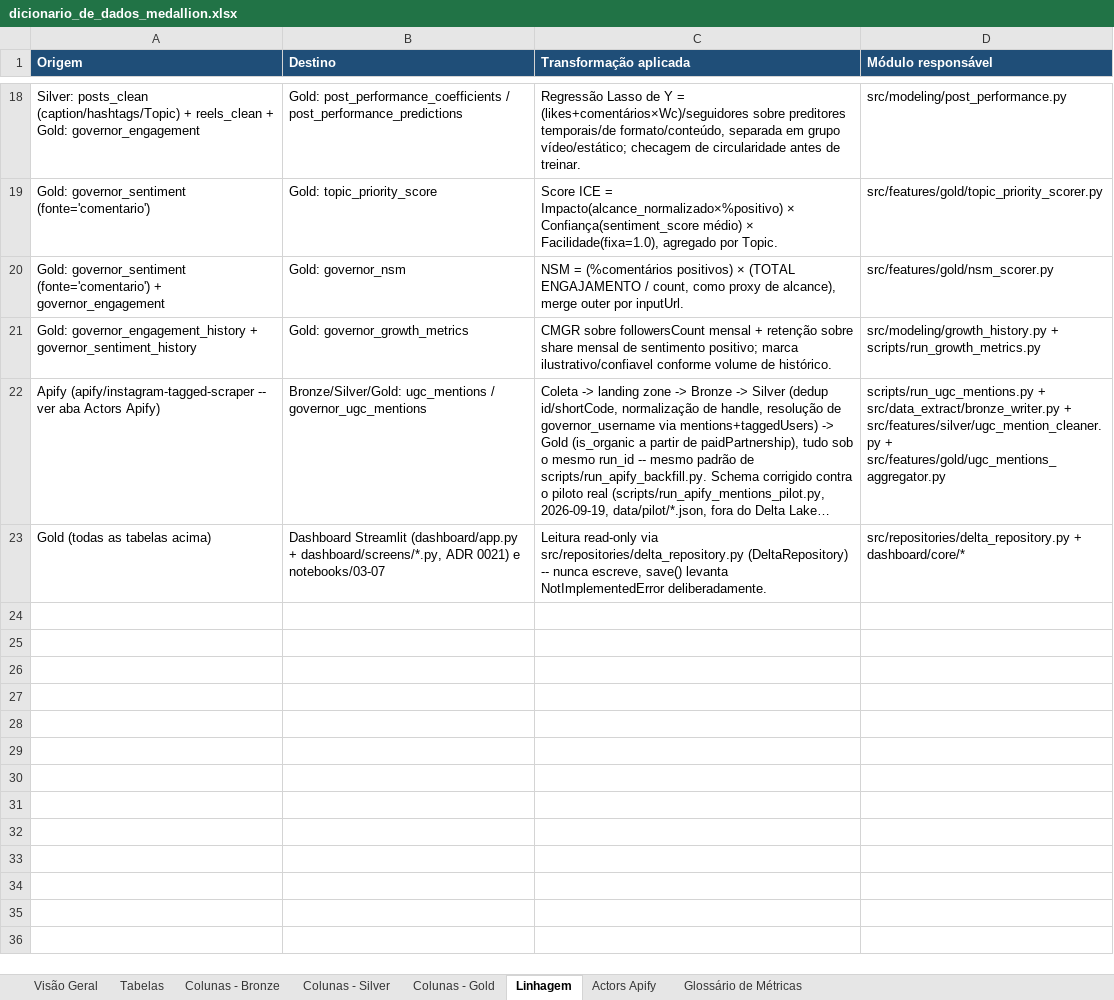
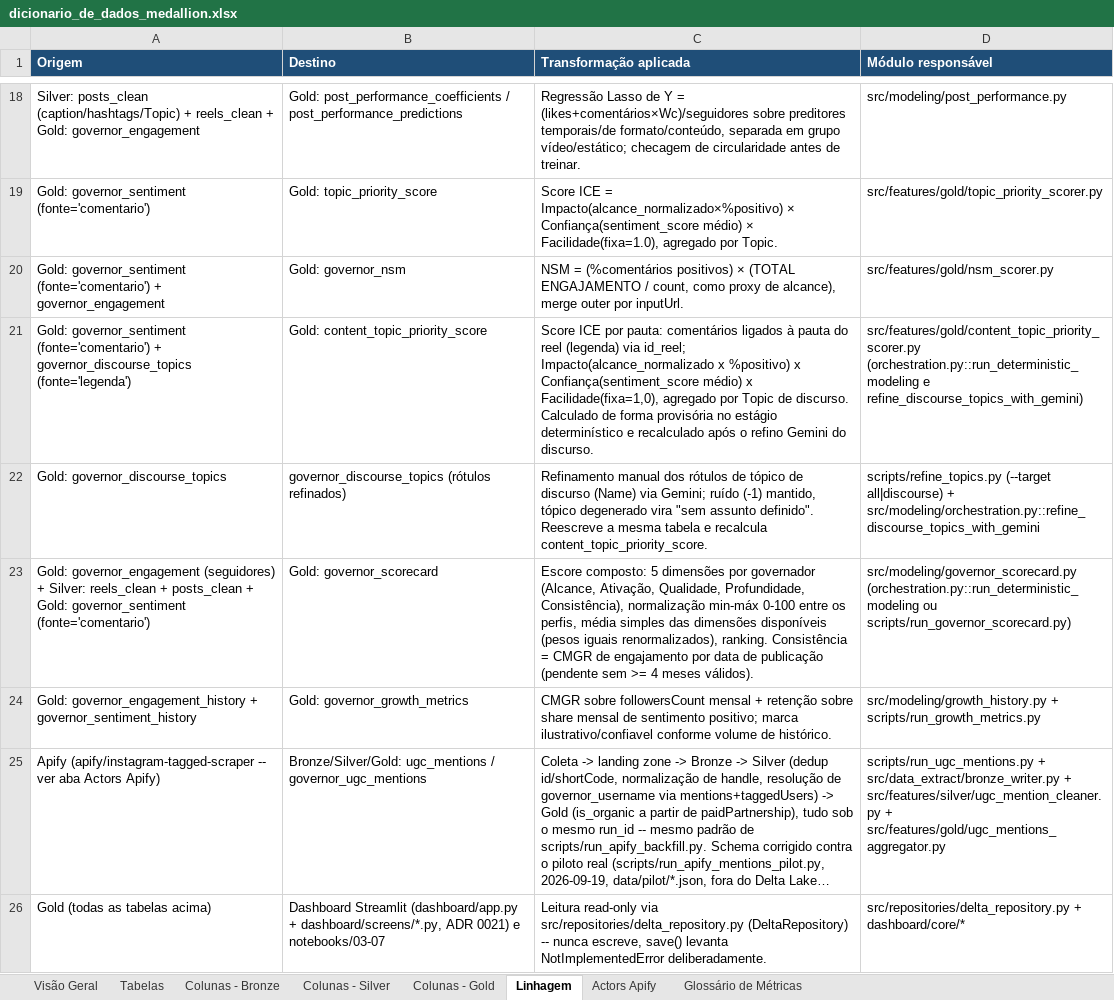
Before and after one commit to Vini0606/Tecnicas-de-Ciencia-de-Dados-em-dados-do-Instagram, an Excel workbook: reference/dicionario_de_dados_medallion.xlsx, sheet Linhagem, drawn as a sheet; only a part is shown, gaps mark what is left out; long unchanged cells end in …; values as stored, in another font and other column widths than the file's, no borders; the diff names each change by its address in the sheet, - before the commit and + after, or states it on an @@ line.

```diff
--- a/reference/dicionario_de_dados_medallion.xlsx (sheet Linhagem)
+++ b/reference/dicionario_de_dados_medallion.xlsx (sheet Linhagem)
+row 21: Gold: governor_sentiment (fonte='comentario') + governor_discourse_topics (fonte='legenda') | Gold: content_topic_priority_score | Score ICE por pauta: comentários ligados à pauta do reel (legenda) via id_reel; Impacto(alcance_normalizado x %positivo) x Confiança(sentiment_score médio) x Facilidade(fixa=1,0), agregado por Topic de discurso. Calculado de forma provisória no estágio determinístico e recalculado após o refino Gemini do discurso. | src/features/gold/content_topic_priority_scorer.py (orchestration.py::run_deterministic_modeling e refine_discourse_topics_with_gemini)
+row 22: Gold: governor_discourse_topics | governor_discourse_topics (rótulos refinados) | Refinamento manual dos rótulos de tópico de discurso (Name) via Gemini; ruído (-1) mantido, tópico degenerado vira "sem assunto definido". Reescreve a mesma tabela e recalcula content_topic_priority_score. | scripts/refine_topics.py (--target all|discourse) + src/modeling/orchestration.py::refine_discourse_topics_with_gemini
+row 23: Gold: governor_engagement (seguidores) + Silver: reels_clean + posts_clean + Gold: governor_sentiment (fonte='comentario') | Gold: governor_scorecard | Escore composto: 5 dimensões por governador (Alcance, Ativação, Qualidade, Profundidade, Consistência), normalização min-máx 0-100 entre os perfis, média simples das dimensões disponíveis (pesos iguais renormalizados), ranking. Consistência = CMGR de engajamento por data de publicação (pendente sem >= 4 meses válidos). | src/modeling/governor_scorecard.py (orchestration.py::run_deterministic_modeling ou scripts/run_governor_scorecard.py)
```
Also changed, not shown: sheet Colunas - Gold, sheet Tabelas, sheet Glossário de Métricas, sheet Colunas - Bronze, sheet Colunas - Silver, sheet Visão Geral, 1 other file.
